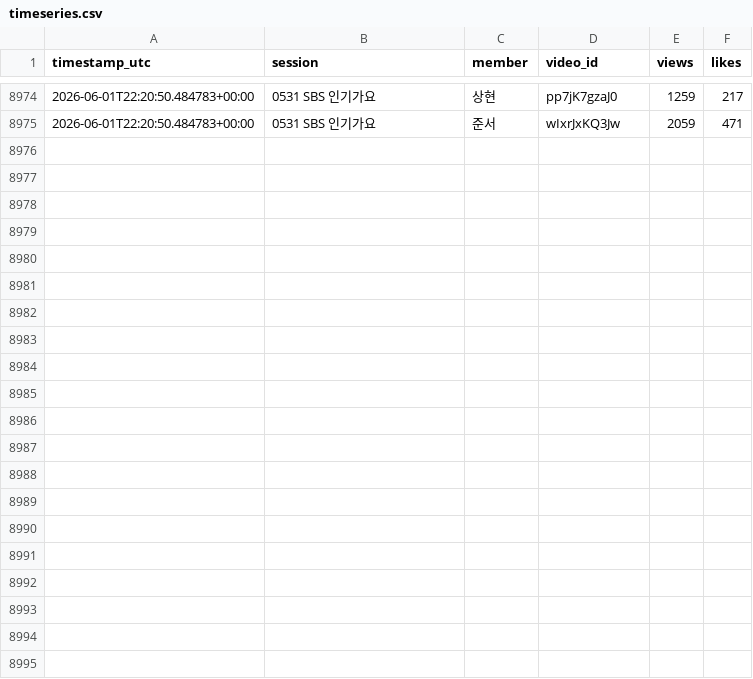
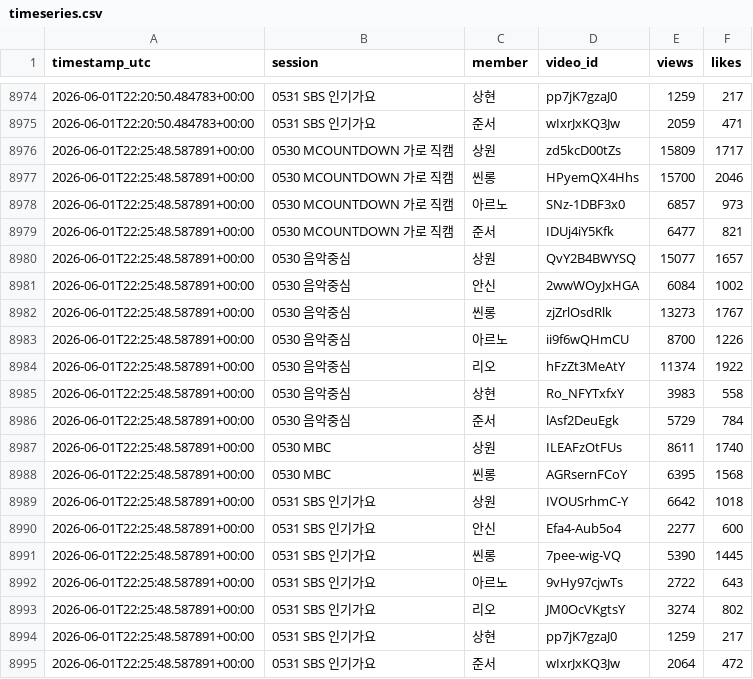
Before and after one commit to jin-hub/ytb-mr, a CSV file: data/timeseries.csv, drawn as a sheet; only a part is shown, gaps mark what is left out; the diff names each change by its address in the sheet, - before the commit and + after, or states it on an @@ line.

```diff
--- a/data/timeseries.csv
+++ b/data/timeseries.csv
+row 8976: 2026-06-01T22:25:48.587891+00:00 | 0530 MCOUNTDOWN 가로 직캠 | 상원 | zd5kcD00tZs | 15809 | 1717
+row 8977: 2026-06-01T22:25:48.587891+00:00 | 0530 MCOUNTDOWN 가로 직캠 | 씬롱 | HPyemQX4Hhs | 15700 | 2046
+row 8978: 2026-06-01T22:25:48.587891+00:00 | 0530 MCOUNTDOWN 가로 직캠 | 아르노 | SNz-1DBF3x0 | 6857 | 973
+row 8979: 2026-06-01T22:25:48.587891+00:00 | 0530 MCOUNTDOWN 가로 직캠 | 준서 | IDUj4iY5Kfk | 6477 | 821
+row 8980: 2026-06-01T22:25:48.587891+00:00 | 0530 음악중심 | 상원 | QvY2B4BWYSQ | 15077 | 1657
+row 8981: 2026-06-01T22:25:48.587891+00:00 | 0530 음악중심 | 안신 | 2wwWOyJxHGA | 6084 | 1002
+row 8982: 2026-06-01T22:25:48.587891+00:00 | 0530 음악중심 | 씬롱 | zjZrlOsdRlk | 13273 | 1767
+row 8983: 2026-06-01T22:25:48.587891+00:00 | 0530 음악중심 | 아르노 | ii9f6wQHmCU | 8700 | 1226
+row 8984: 2026-06-01T22:25:48.587891+00:00 | 0530 음악중심 | 리오 | hFzZt3MeAtY | 11374 | 1922
+row 8985: 2026-06-01T22:25:48.587891+00:00 | 0530 음악중심 | 상현 | Ro_NFYTxfxY | 3983 | 558
+row 8986: 2026-06-01T22:25:48.587891+00:00 | 0530 음악중심 | 준서 | lAsf2DeuEgk | 5729 | 784
+row 8987: 2026-06-01T22:25:48.587891+00:00 | 0530 MBC | 상원 | ILEAFzOtFUs | 8611 | 1740
+row 8988: 2026-06-01T22:25:48.587891+00:00 | 0530 MBC | 씬롱 | AGRsernFCoY | 6395 | 1568
+row 8989: 2026-06-01T22:25:48.587891+00:00 | 0531 SBS 인기가요 | 상원 | IVOUSrhmC-Y | 6642 | 1018
+row 8990: 2026-06-01T22:25:48.587891+00:00 | 0531 SBS 인기가요 | 안신 | Efa4-Aub5o4 | 2277 | 600
+row 8991: 2026-06-01T22:25:48.587891+00:00 | 0531 SBS 인기가요 | 씬롱 | 7pee-wig-VQ | 5390 | 1445
+row 8992: 2026-06-01T22:25:48.587891+00:00 | 0531 SBS 인기가요 | 아르노 | 9vHy97cjwTs | 2722 | 643
+row 8993: 2026-06-01T22:25:48.587891+00:00 | 0531 SBS 인기가요 | 리오 | JM0OcVKgtsY | 3274 | 802
+row 8994: 2026-06-01T22:25:48.587891+00:00 | 0531 SBS 인기가요 | 상현 | pp7jK7gzaJ0 | 1259 | 217
+row 8995: 2026-06-01T22:25:48.587891+00:00 | 0531 SBS 인기가요 | 준서 | wIxrJxKQ3Jw | 2064 | 472
```
